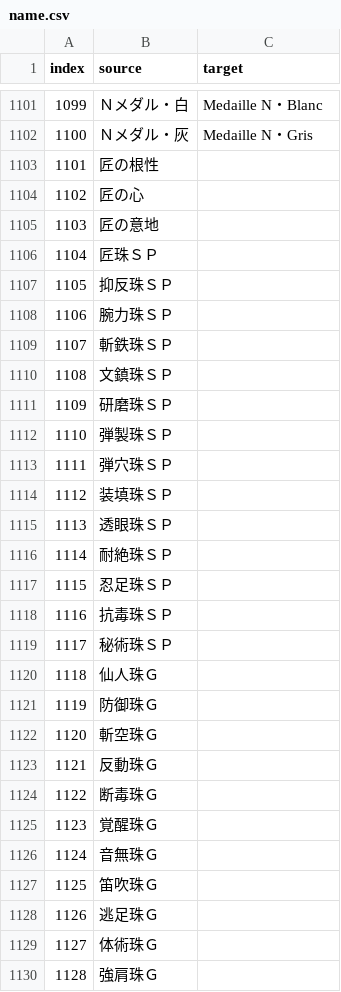
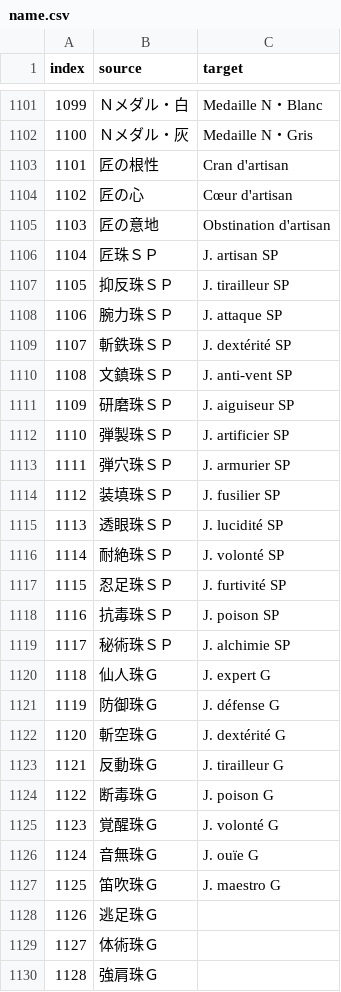
Before and after one commit to Mogapedia/MHFrontier-Translation, a CSV file: translations/fr/dat/items/name.csv, drawn as a sheet; only a part is shown, gaps mark what is left out; the diff covers the shown part only.

```diff
--- a/translations/fr/dat/items/name.csv
+++ b/translations/fr/dat/items/name.csv
@@ -1102,27 +1102,27 @@ index,source,target
 1100,Ｎメダル・灰,Medaille N・Gris
-1101,匠の根性,
-1102,匠の心,
-1103,匠の意地,
-1104,匠珠ＳＰ,
-1105,抑反珠ＳＰ,
-1106,腕力珠ＳＰ,
-1107,斬鉄珠ＳＰ,
-1108,文鎮珠ＳＰ,
-1109,研磨珠ＳＰ,
-1110,弾製珠ＳＰ,
-1111,弾穴珠ＳＰ,
-1112,装填珠ＳＰ,
-1113,透眼珠ＳＰ,
-1114,耐絶珠ＳＰ,
-1115,忍足珠ＳＰ,
-1116,抗毒珠ＳＰ,
-1117,秘術珠ＳＰ,
-1118,仙人珠Ｇ,
-1119,防御珠Ｇ,
-1120,斬空珠Ｇ,
-1121,反動珠Ｇ,
-1122,断毒珠Ｇ,
-1123,覚醒珠Ｇ,
-1124,音無珠Ｇ,
-1125,笛吹珠Ｇ,
+1101,匠の根性,Cran d'artisan
+1102,匠の心,Cœur d'artisan
+1103,匠の意地,Obstination d'artisan
+1104,匠珠ＳＰ,J. artisan SP
+1105,抑反珠ＳＰ,J. tirailleur SP
+1106,腕力珠ＳＰ,J. attaque SP
+1107,斬鉄珠ＳＰ,J. dextérité SP
+1108,文鎮珠ＳＰ,J. anti-vent SP
+1109,研磨珠ＳＰ,J. aiguiseur SP
+1110,弾製珠ＳＰ,J. artificier SP
+1111,弾穴珠ＳＰ,J. armurier SP
+1112,装填珠ＳＰ,J. fusilier SP
+1113,透眼珠ＳＰ,J. lucidité SP
+1114,耐絶珠ＳＰ,J. volonté SP
+1115,忍足珠ＳＰ,J. furtivité SP
+1116,抗毒珠ＳＰ,J. poison SP
+1117,秘術珠ＳＰ,J. alchimie SP
+1118,仙人珠Ｇ,J. expert G
+1119,防御珠Ｇ,J. défense G
+1120,斬空珠Ｇ,J. dextérité G
+1121,反動珠Ｇ,J. tirailleur G
+1122,断毒珠Ｇ,J. poison G
+1123,覚醒珠Ｇ,J. volonté G
+1124,音無珠Ｇ,J. ouïe G
+1125,笛吹珠Ｇ,J. maestro G
 1126,逃足珠Ｇ,
```
Also changed, not shown: 150 edited cells elsewhere in this file, docs/glossary-todo.fr.csv.
